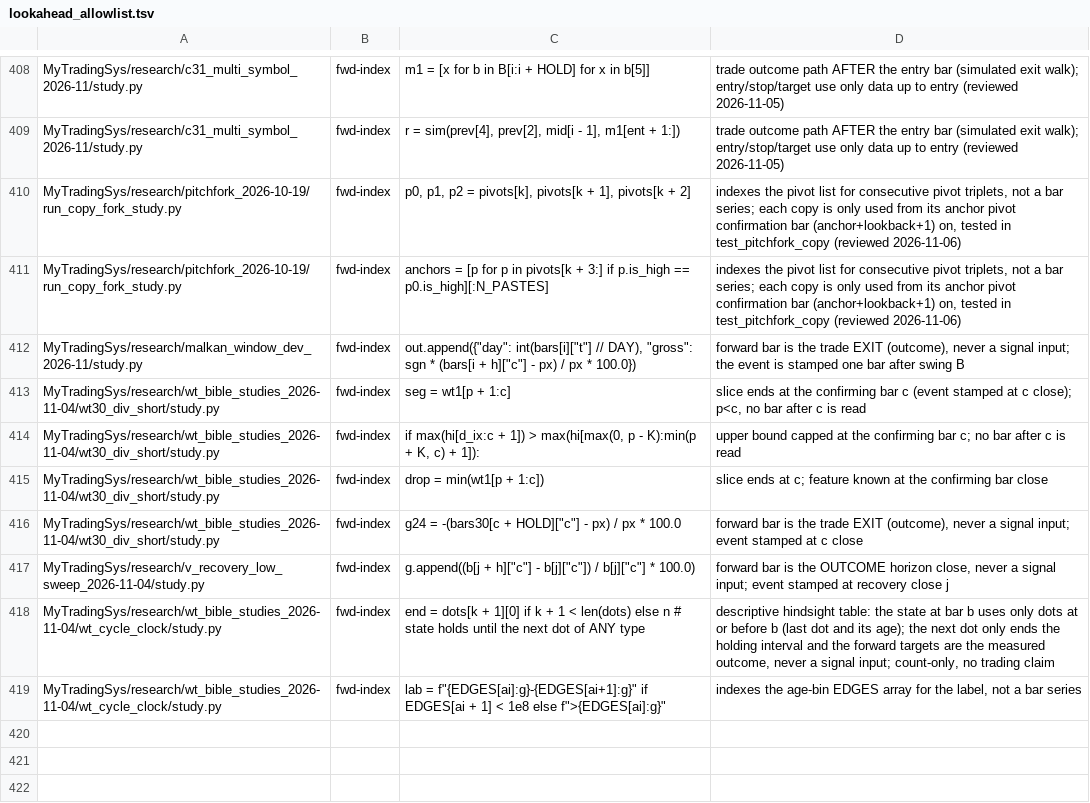
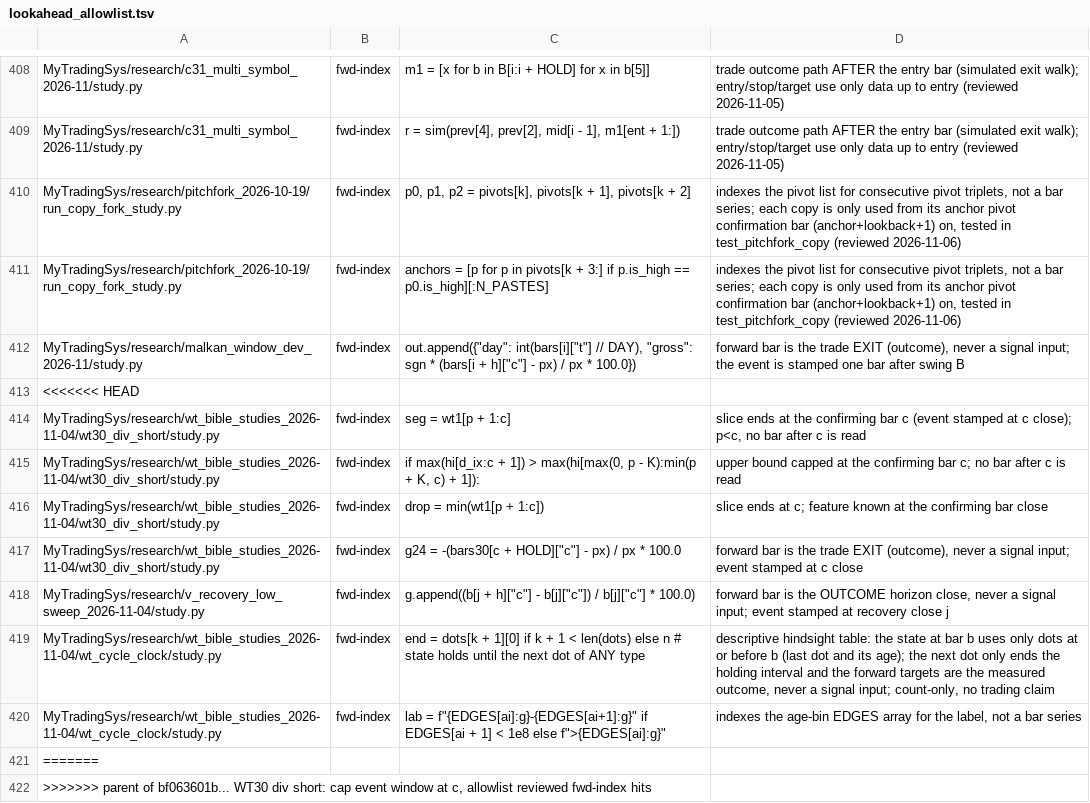
Before and after one commit to jishusharma/mts, a TSV file: scripts/dev/lookahead_allowlist.tsv, drawn as a sheet; only a part is shown, gaps mark what is left out.

```diff
--- a/scripts/dev/lookahead_allowlist.tsv
+++ b/scripts/dev/lookahead_allowlist.tsv
@@ -412,2 +412,3 @@ MyTradingSys/research/pitchfork_2026-10-19/run_copy_fork_study.py	fwd-index	anch
 MyTradingSys/research/malkan_window_dev_2026-11/study.py	fwd-index	out.append({"day": int(bars[i]["t"] // DAY), "gross": sgn * (bars[i + h]["c"] - px) / px * 100.0})	forward bar is the trade EXIT (outcome), never a signal input; the event is stamped one bar after swing B
+<<<<<<< HEAD
 MyTradingSys/research/wt_bible_studies_2026-11-04/wt30_div_short/study.py	fwd-index	seg = wt1[p + 1:c]	slice ends at the confirming bar c (event stamped at c close); p<c, no bar after c is read
@@ -419 +420,3 @@ MyTradingSys/research/wt_bible_studies_2026-11-04/wt_cycle_clock/study.py	fwd-in
 MyTradingSys/research/wt_bible_studies_2026-11-04/wt_cycle_clock/study.py	fwd-index	lab = f"{EDGES[ai]:g}-{EDGES[ai+1]:g}" if EDGES[ai + 1] < 1e8 else f">{EDGES[ai]:g}"	indexes the age-bin EDGES array for the label, not a bar series
+=======
+>>>>>>> parent of bf063601b... WT30 div short: cap event window at c, allowlist reviewed fwd-index hits
```
Also changed, not shown: 1 other file.
